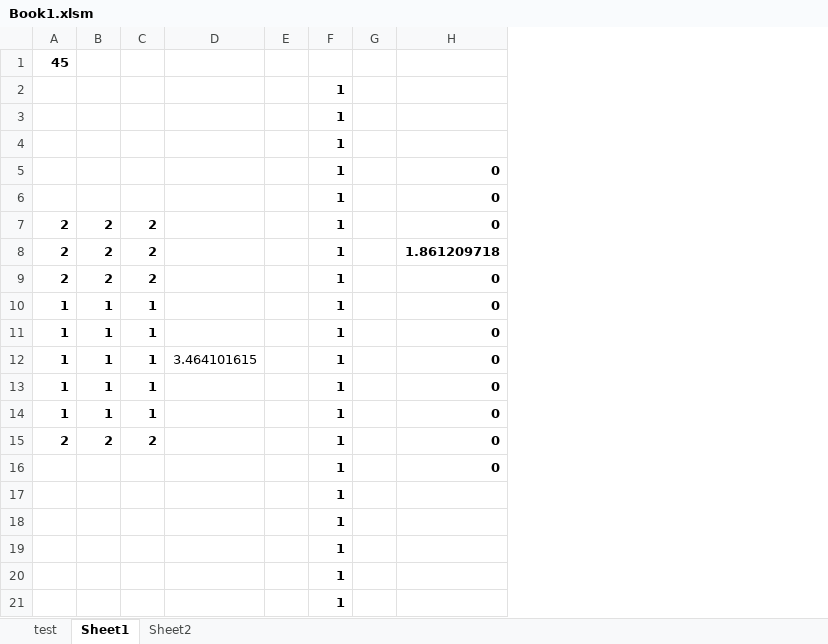
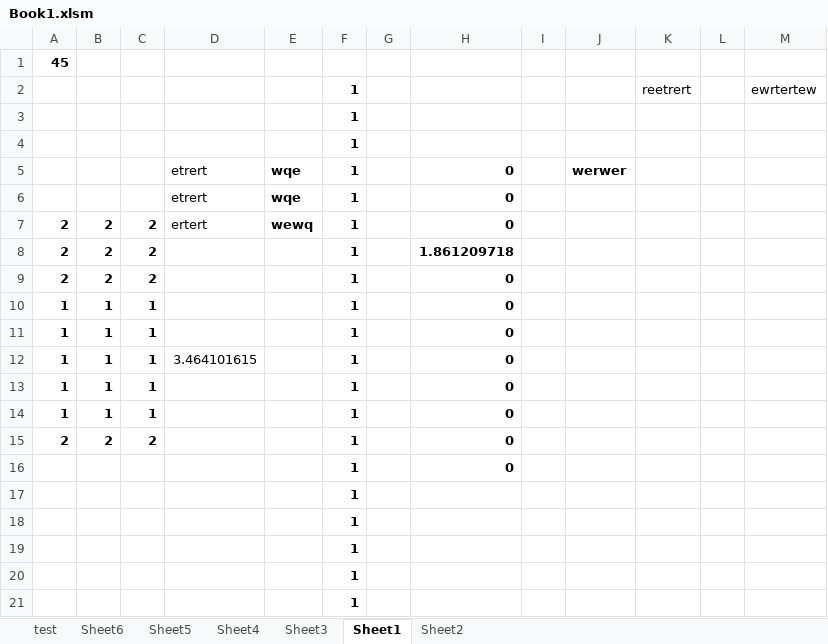
Before and after one commit to minhnhat992/VBA, an Excel workbook: Book1.xlsm, sheet Sheet1, drawn as a sheet; values as stored, in another font and other column widths than the file's, no borders; charts and pictures not drawn; removed rows and columns are numbered as before the commit, all else as after; the diff names each change by its address in the sheet, - before the commit and + after, or states it on an @@ line.

```diff
--- a/Book1.xlsm (sheet Sheet1)
+++ b/Book1.xlsm (sheet Sheet1)
+sheet tab: Sheet6
+sheet tab: Sheet5
+sheet tab: Sheet4
+sheet tab: Sheet3
-column E, empty
+column E, rows 5-7: wqe | wqe | wewq
+column I, empty
+column J, row 5: werwer
+column K, row 2: reetrert
+column L, empty
+column M, row 2: ewrtertew
-D5:D6: (empty)
+D5:D6: etrert
-D7: (empty)
+D7: ertert
```
Also changed, not shown: sheet test, charts or pictures, 1 other file.
